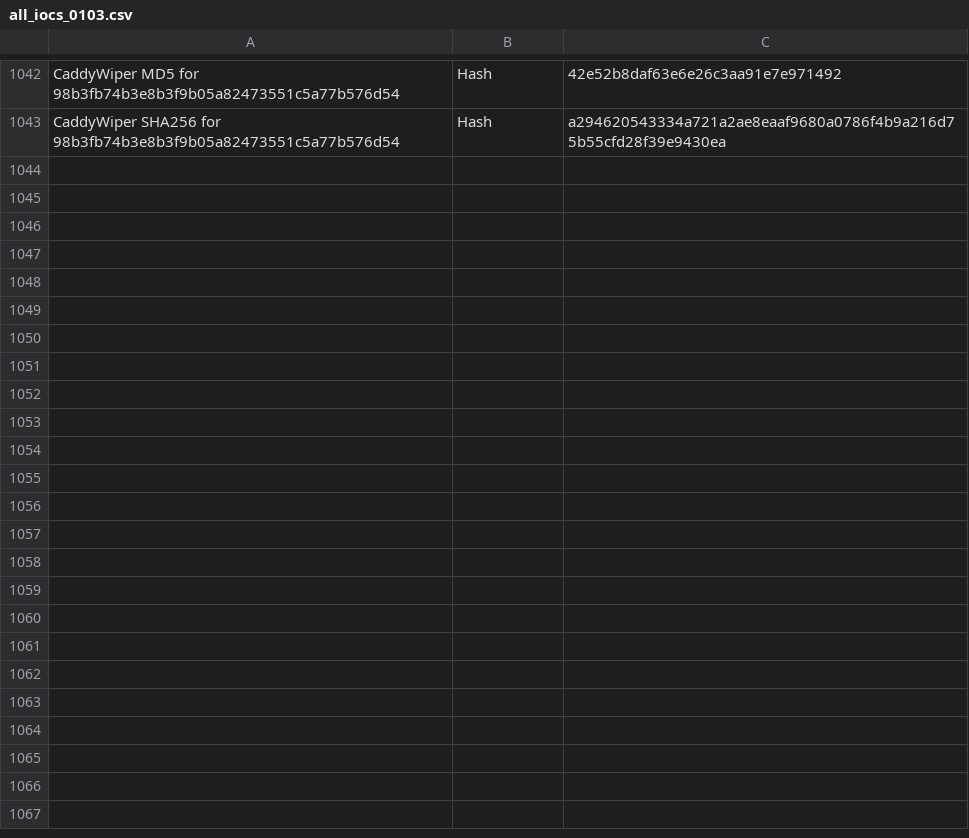
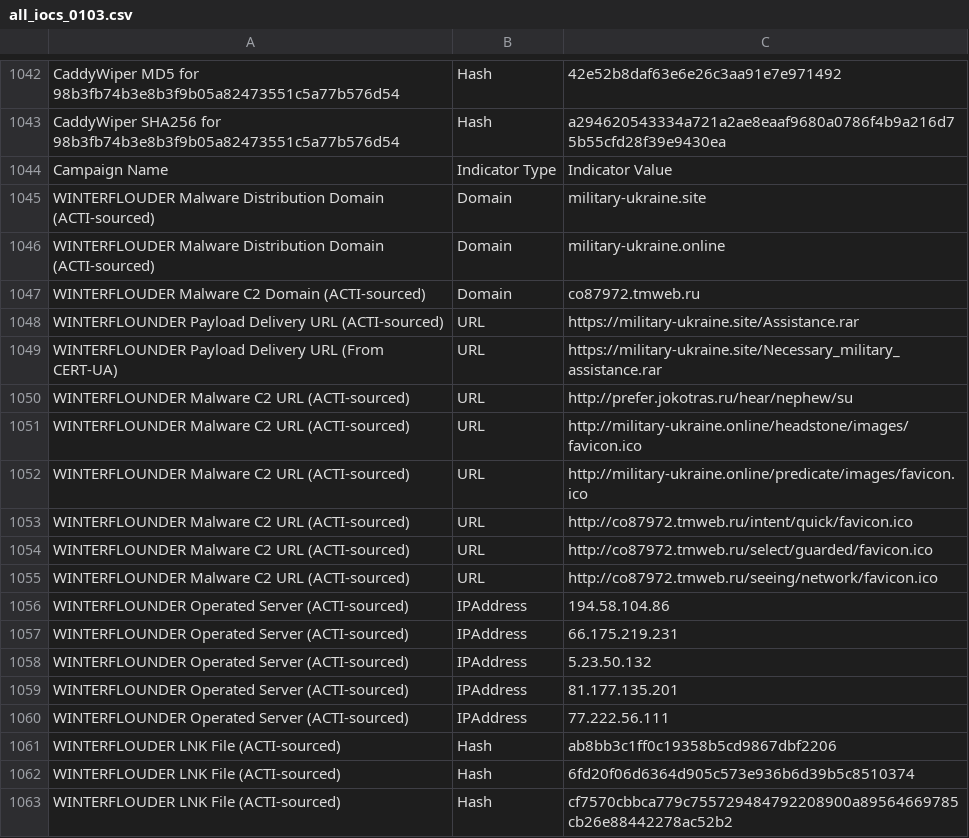
Before and after one commit to KraLot12/Ukraine-Russia-IOCs, a CSV file: all_iocs_0103.csv, drawn as a sheet; only a part is shown, gaps mark what is left out; the diff covers the shown part only; the diff names each change by its address in the sheet, - before the commit and + after, or states it on an @@ line.

Commit message:
Update all_iocs_0103.csv

```diff
--- a/all_iocs_0103.csv
+++ b/all_iocs_0103.csv
+row 1044: Campaign Name | Indicator Type | Indicator Value
+row 1045: WINTERFLOUDER Malware Distribution Domain (ACTI-sourced) | Domain | military-ukraine.site
+row 1046: WINTERFLOUDER Malware Distribution Domain (ACTI-sourced) | Domain | military-ukraine.online
+row 1047: WINTERFLOUDER Malware C2 Domain (ACTI-sourced) | Domain | co87972.tmweb.ru
+row 1048: WINTERFLOUNDER Payload Delivery URL (ACTI-sourced) | URL | https://military-ukraine.site/Assistance.rar
+row 1049: WINTERFLOUNDER Payload Delivery URL (From CERT-UA) | URL | https://military-ukraine.site/Necessary_military_assistance.rar
+row 1050: WINTERFLOUNDER Malware C2 URL (ACTI-sourced) | URL | http://prefer.jokotras.ru/hear/nephew/su
+row 1051: WINTERFLOUNDER Malware C2 URL (ACTI-sourced) | URL | http://military-ukraine.online/headstone/images/favicon.ico
+row 1052: WINTERFLOUNDER Malware C2 URL (ACTI-sourced) | URL | http://military-ukraine.online/predicate/images/favicon.ico
+row 1053: WINTERFLOUNDER Malware C2 URL (ACTI-sourced) | URL | http://co87972.tmweb.ru/intent/quick/favicon.ico
+row 1054: WINTERFLOUNDER Malware C2 URL (ACTI-sourced) | URL | http://co87972.tmweb.ru/select/guarded/favicon.ico
+row 1055: WINTERFLOUNDER Malware C2 URL (ACTI-sourced) | URL | http://co87972.tmweb.ru/seeing/network/favicon.ico
+row 1056: WINTERFLOUNDER Operated Server (ACTI-sourced) | IPAddress | 194.58.104.86
+row 1057: WINTERFLOUNDER Operated Server (ACTI-sourced) | IPAddress | 66.175.219.231
+row 1058: WINTERFLOUNDER Operated Server (ACTI-sourced) | IPAddress | 5.23.50.132
+row 1059: WINTERFLOUNDER Operated Server (ACTI-sourced) | IPAddress | 81.177.135.201
+row 1060: WINTERFLOUNDER Operated Server (ACTI-sourced) | IPAddress | 77.222.56.111
+row 1061: WINTERFLOUDER LNK File (ACTI-sourced) | Hash | ab8bb3c1ff0c19358b5cd9867dbf2206
+row 1062: WINTERFLOUDER LNK File (ACTI-sourced) | Hash | 6fd20f06d6364d905c573e936b6d39b5c8510374
+row 1063: WINTERFLOUDER LNK File (ACTI-sourced) | Hash | cf7570cbbca779c755729484792208900a89564669785cb26e88442278ac52b2
```
Also changed, not shown: 36 added rows elsewhere in this file.
